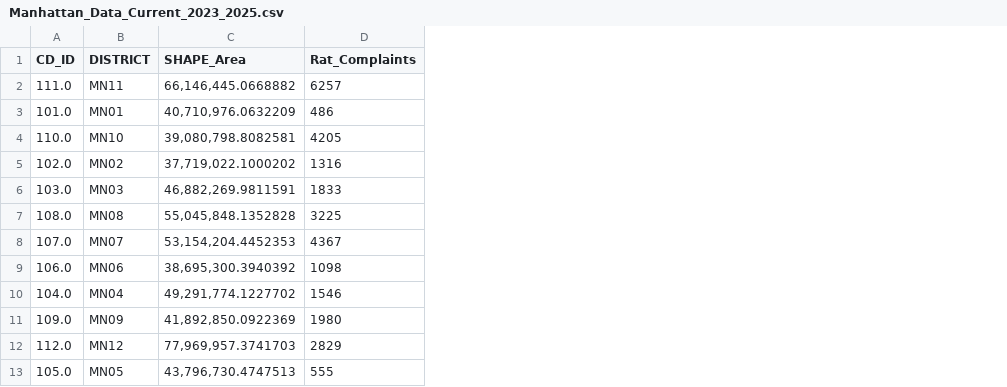
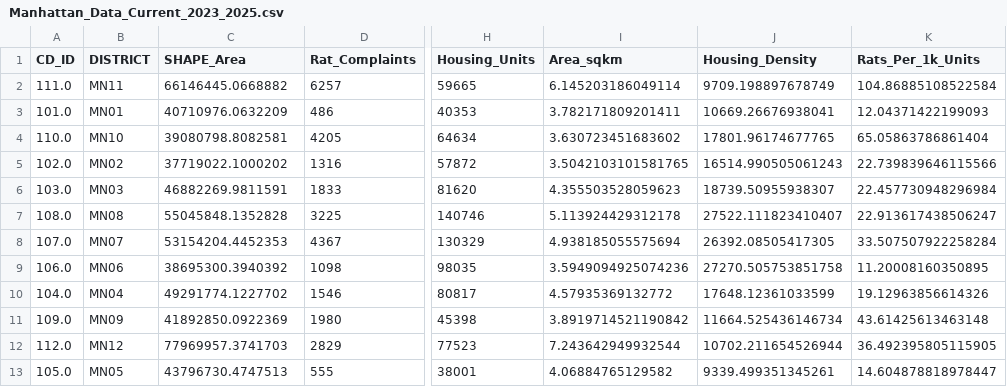
Before and after one commit to TengJiao33/D_Premilinary, a CSV file: extra_data/merged_data/Manhattan_Data_Current_2023_2025.csv, drawn as a sheet; only a part is shown, gaps mark what is left out; the diff names each change by its address in the sheet, - before the commit and + after, or states it on an @@ line.

```diff
--- a/extra_data/merged_data/Manhattan_Data_Current_2023_2025.csv
+++ b/extra_data/merged_data/Manhattan_Data_Current_2023_2025.csv
+column H (Housing_Units), rows 2-13: 59665 | 40353 | 64634 | 57872 | 81620 | 140746 | 130329 | 98035 | 80817 | 45398 | 77523 | 38001
+column I (Area_sqkm), rows 2-13: 6.145203186049114 | 3.782171809201411 | 3.630723451683602 | 3.5042103101581765 | 4.355503528059623 | 5.113924429312178 | 4.938185055575694 | 3.5949094925074236 | 4.57935369132772 | 3.8919714521190842 | 7.243642949932544 | 4.06884765129582
+column J (Housing_Density), rows 2-13: 9709.198897678749 | 10669.26676938041 | 17801.96174677765 | 16514.990505061243 | 18739.50955938307 | 27522.111823410407 | 26392.08505417305 | 27270.505753851758 | 17648.12361033599 | 11664.525436146734 | 10702.211654526944 | 9339.499351345261
+column K (Rats_Per_1k_Units), rows 2-13: 104.86885108522584 | 12.04371422199093 | 65.05863786861404 | 22.739839646115566 | 22.457730948296984 | 22.913617438506247 | 33.507507922258284 | 11.20008160350895 | 19.12963856614326 | 43.61425613463148 | 36.492395805115905 | 14.604878818978447
-C2 (SHAPE_Area): 66,146,445.0668882
+C2 (SHAPE_Area): 66146445.0668882
-C3 (SHAPE_Area): 40,710,976.0632209
+C3 (SHAPE_Area): 40710976.0632209
-C4 (SHAPE_Area): 39,080,798.8082581
+C4 (SHAPE_Area): 39080798.8082581
-C5 (SHAPE_Area): 37,719,022.1000202
+C5 (SHAPE_Area): 37719022.1000202
-C6 (SHAPE_Area): 46,882,269.9811591
+C6 (SHAPE_Area): 46882269.9811591
-C7 (SHAPE_Area): 55,045,848.1352828
+C7 (SHAPE_Area): 55045848.1352828
-C8 (SHAPE_Area): 53,154,204.4452353
+C8 (SHAPE_Area): 53154204.4452353
-C9 (SHAPE_Area): 38,695,300.3940392
+C9 (SHAPE_Area): 38695300.3940392
-C10 (SHAPE_Area): 49,291,774.1227702
+C10 (SHAPE_Area): 49291774.1227702
-C11 (SHAPE_Area): 41,892,850.0922369
+C11 (SHAPE_Area): 41892850.0922369
-C12 (SHAPE_Area): 77,969,957.3741703
+C12 (SHAPE_Area): 77969957.3741703
-C13 (SHAPE_Area): 43,796,730.4747513
+C13 (SHAPE_Area): 43796730.4747513
```
Also changed, not shown: extra_data/merged_data/Manhattan_Data_Baseline_2017_2019.csv, 1 other file.
